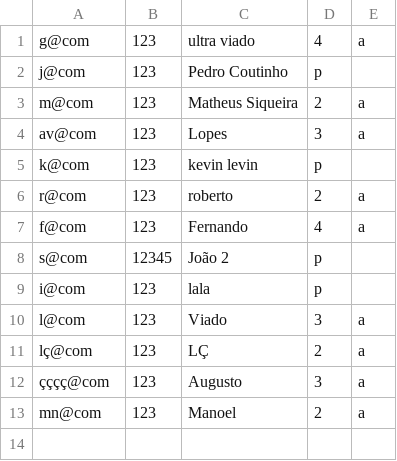
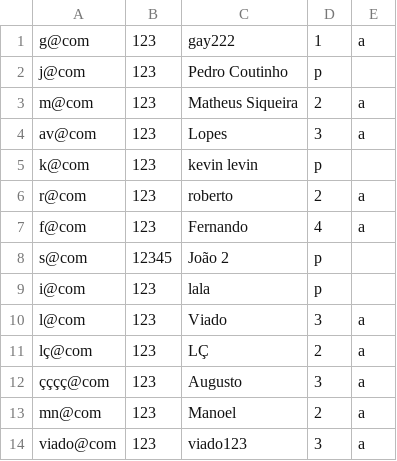
Before and after one commit to jorgecoutinhobr/Magician, a CSV file: src/main/java/com/demo/Database/usuarios.csv, drawn as a sheet.

```diff
--- a/src/main/java/com/demo/Database/usuarios.csv
+++ b/src/main/java/com/demo/Database/usuarios.csv
@@ -1,2 +1,2 @@
-g@com,123,ultra viado,4,a
+g@com,123,gay222,1,a
 j@com,123,Pedro Coutinho,p
@@ -13 +13,2 @@ lç@com,123,LÇ,2,a
 mn@com,123,Manoel,2,a
+viado@com,123,viado123,3,a
```
Also changed, not shown: 5 other files.
